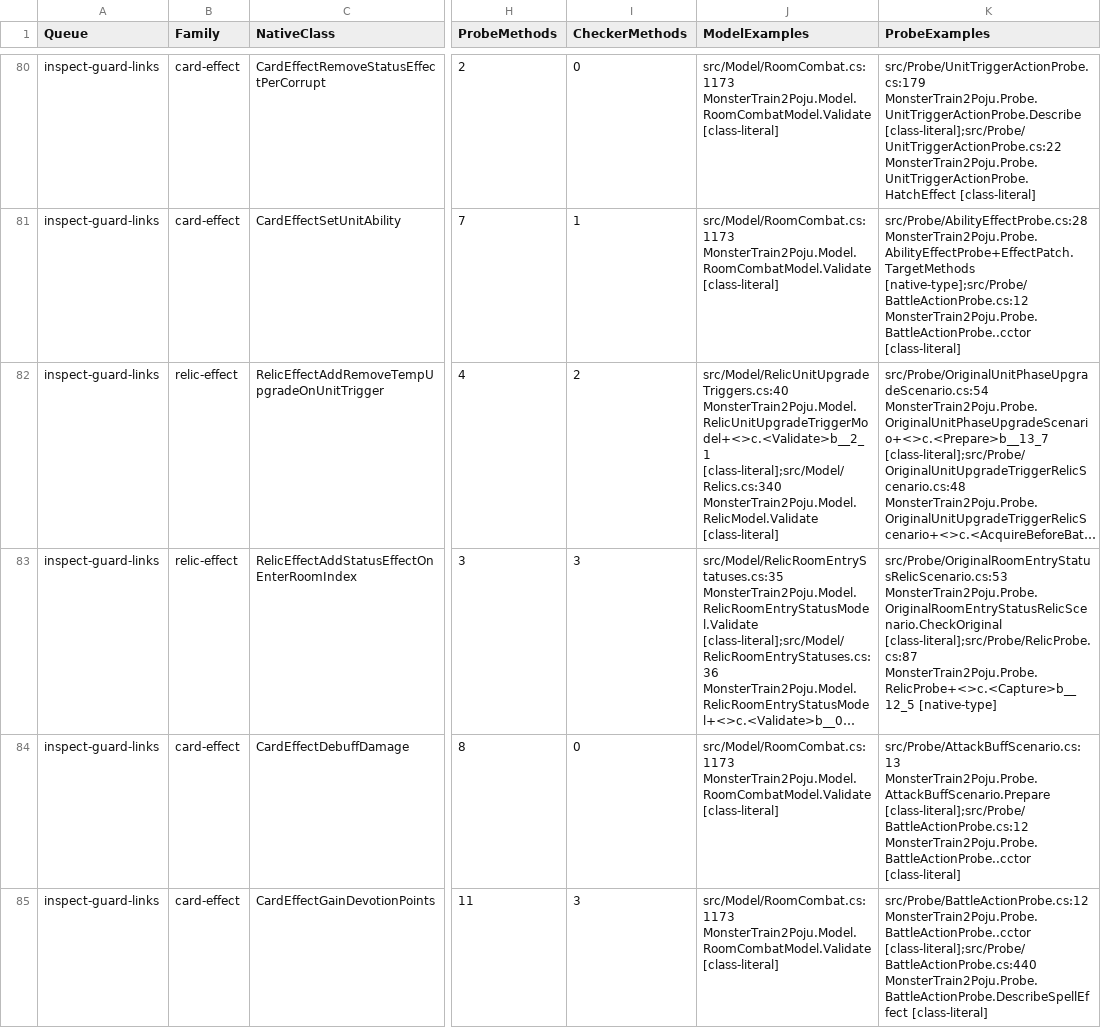
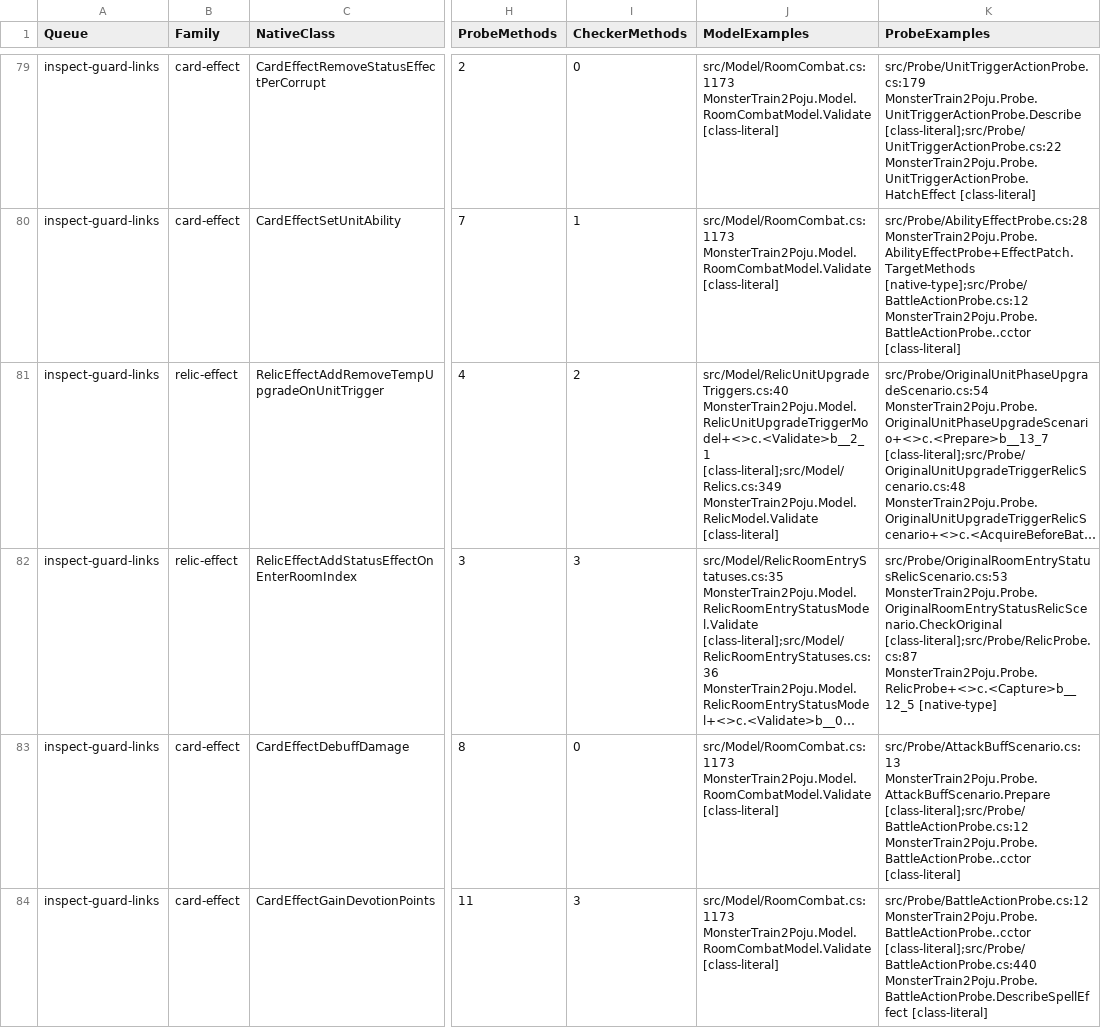
Before and after one commit to netcan/monster-train2-solver, a TSV file: docs/inventory/game-2.3.1-reconciliation.tsv, drawn as a sheet; only a part is shown, gaps mark what is left out; long unchanged cells end in …; addresses are those after the commit; the diff covers the shown part only; the diff names each change by its address in the sheet, - before the commit and + after, or states it on an @@ line.

```diff
--- a/docs/inventory/game-2.3.1-reconciliation.tsv
+++ b/docs/inventory/game-2.3.1-reconciliation.tsv
-J81 (ModelExamples): src/Model/RelicUnitUpgradeTriggers.cs:40 MonsterTrain2Poju.Model.RelicUnitUpgradeTriggerModel+<>c.<Validate>b__2_1 [class-literal];src/Model/Relics.cs:340 MonsterTrain2Poju.Model.RelicModel.Validate [class-literal]
+J81 (ModelExamples): src/Model/RelicUnitUpgradeTriggers.cs:40 MonsterTrain2Poju.Model.RelicUnitUpgradeTriggerModel+<>c.<Validate>b__2_1 [class-literal];src/Model/Relics.cs:349 MonsterTrain2Poju.Model.RelicModel.Validate [class-literal]
```
Also changed, not shown: 1 added row, 1 removed row and 135 edited cells elsewhere in this file, 3 other files.
